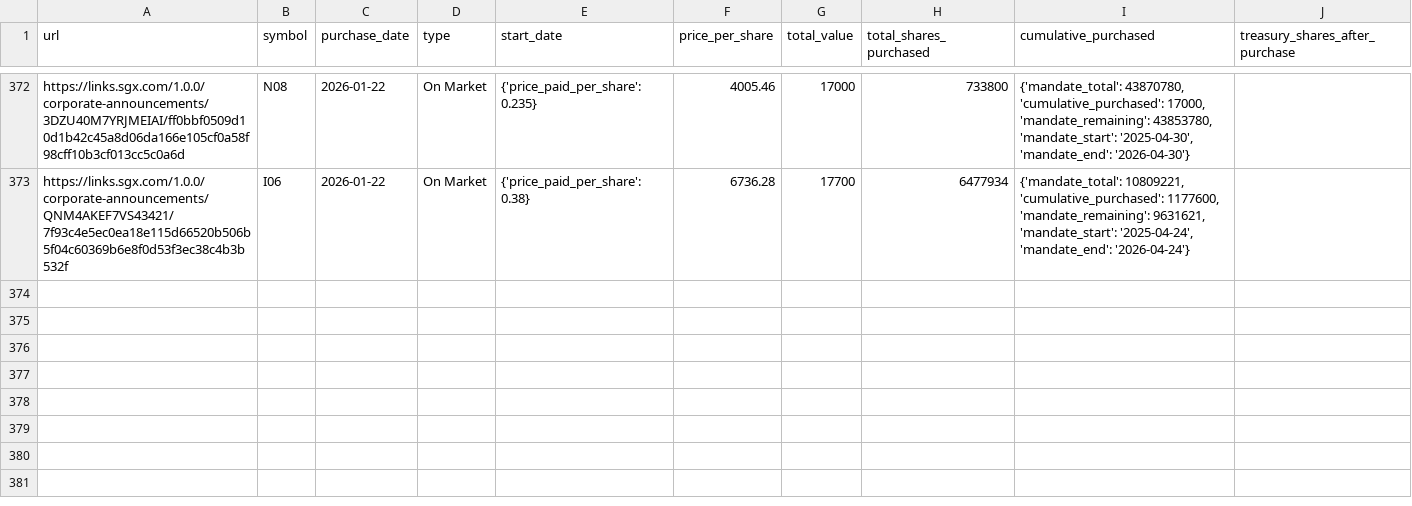
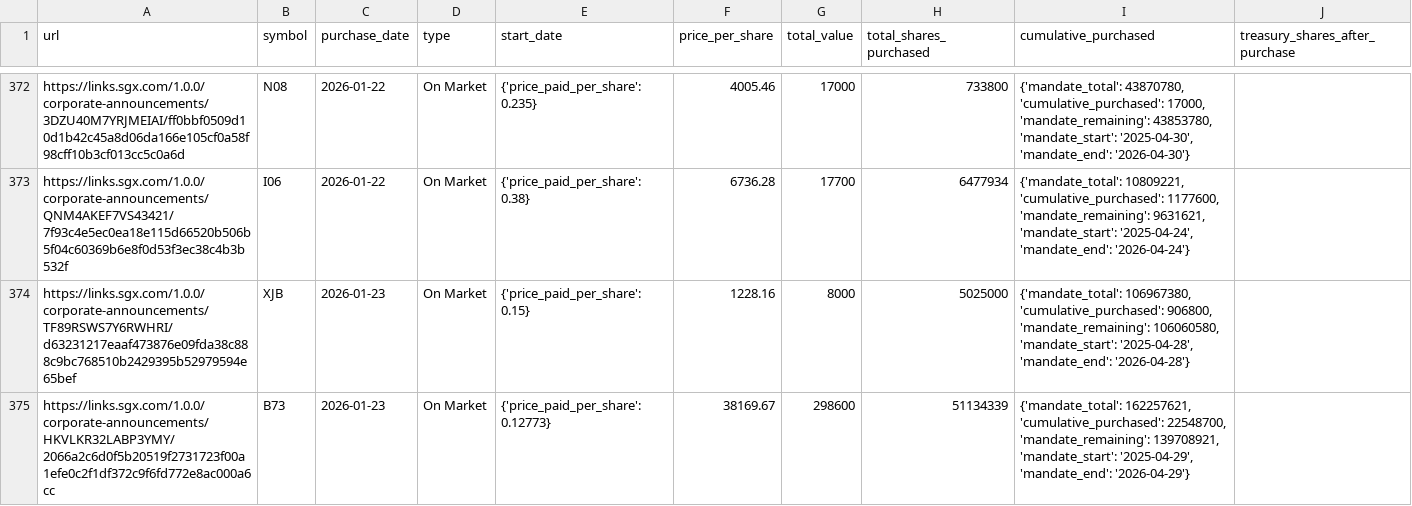
Before and after one commit to supertypeai/sgx_buyback_pipeline, a CSV file: data/scraper_output/sgx_buyback/sgx_buybacks_not_top_70.csv, drawn as a sheet; only a part is shown, gaps mark what is left out; the diff names each change by its address in the sheet, - before the commit and + after, or states it on an @@ line.

```diff
--- a/data/scraper_output/sgx_buyback/sgx_buybacks_not_top_70.csv
+++ b/data/scraper_output/sgx_buyback/sgx_buybacks_not_top_70.csv
+row 374: https://links.sgx.com/1.0.0/corporate-announcements/TF89RSWS7Y6RWHRI/d63231217eaaf473876e09fda38c888c9bc768510b2429395b52979594e65bef | XJB | 2026-01-23 | On Market | {'price_paid_per_share': 0.15} | 1228.16 | 8000 | 5025000 | {'mandate_total': 106967380, 'cumulative_purchased': 906800, 'mandate_remaining': 106060580, 'mandate_start': '2025-04-28', 'mandate_end': '2026-04-28'}
+row 375: https://links.sgx.com/1.0.0/corporate-announcements/HKVLKR32LABP3YMY/2066a2c6d0f5b20519f2731723f00a1efe0c2f1df372c9f6fd772e8ac000a6cc | B73 | 2026-01-23 | On Market | {'price_paid_per_share': 0.12773} | 38169.67 | 298600 | 51134339 | {'mandate_total': 162257621, 'cumulative_purchased': 22548700, 'mandate_remaining': 139708921, 'mandate_start': '2025-04-29', 'mandate_end': '2026-04-29'}
```
Also changed, not shown: 3 other files.
